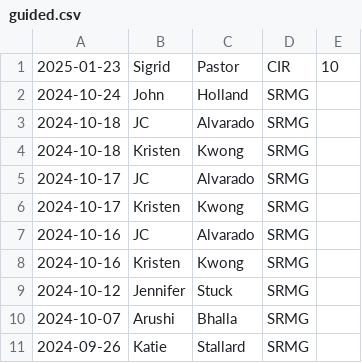
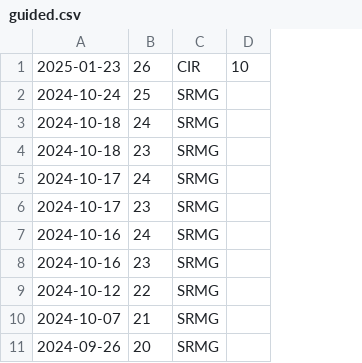
Before and after one commit to achiquit/ticks-db, a CSV file: data/guided.csv, drawn as a sheet; only a part is shown; removed rows and columns are numbered as before the commit, all else as after; the diff names each change by its address in the sheet, - before the commit and + after, or states it on an @@ line.

```diff
--- a/data/guided.csv
+++ b/data/guided.csv
-column B, rows 1-11: Sigrid | John | JC | Kristen | JC | Kristen | JC | Kristen | Jennifer | Arushi | Katie
-column C, rows 1-11: Pastor | Holland | Alvarado | Kwong | Alvarado | Kwong | Alvarado | Kwong | Stuck | Bhalla | Stallard
+column B, rows 1-11: 26 | 25 | 24 | 23 | 24 | 23 | 24 | 23 | 22 | 21 | 20
```
Also changed, not shown: data/areas.csv, data/clients.csv, 4 other files.
